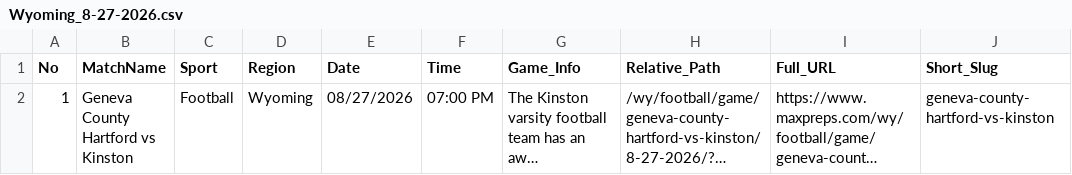
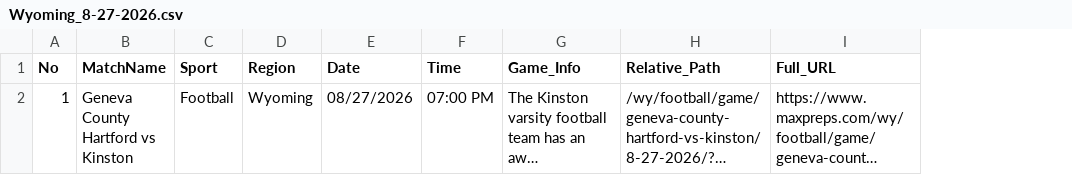
Before and after one commit to abanggelo321-wq/post, a CSV file: csv/Wyoming_8-27-2026.csv, drawn as a sheet; long unchanged cells end in …; the diff names each change by its address in the sheet, - before the commit and + after, or states it on an @@ line.

Commit message:
Auto-upload CSV: Wyoming_8-27-2026.csv via Cloudflare Worker

```diff
--- a/csv/Wyoming_8-27-2026.csv
+++ b/csv/Wyoming_8-27-2026.csv
-column J (Short_Slug), row 2: geneva-county-hartford-vs-kinston
```
